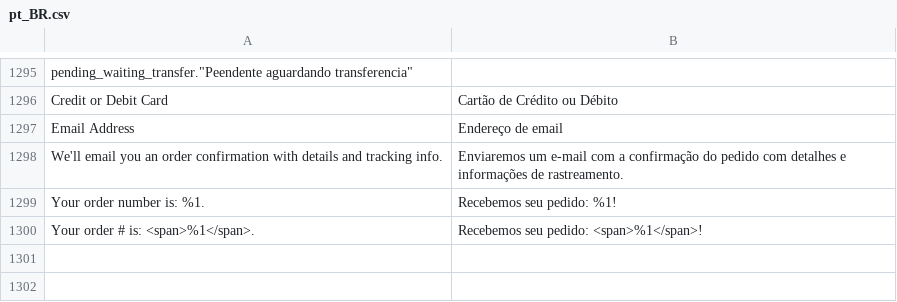
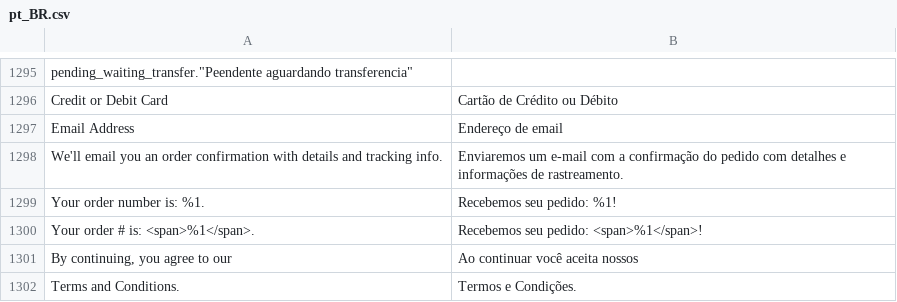
Before and after one commit to mercadopago/adb-payment, a CSV file: i18n/pt_BR.csv, drawn as a sheet; only a part is shown, gaps mark what is left out; the diff names each change by its address in the sheet, - before the commit and + after, or states it on an @@ line.

```diff
--- a/i18n/pt_BR.csv
+++ b/i18n/pt_BR.csv
+row 1301: By continuing, you agree to our | Ao continuar você aceita nossos
+row 1302: Terms and Conditions. | Termos e Condições.
```
Also changed, not shown: i18n/es_AR.csv, i18n/es_CO.csv, 5 other files.
